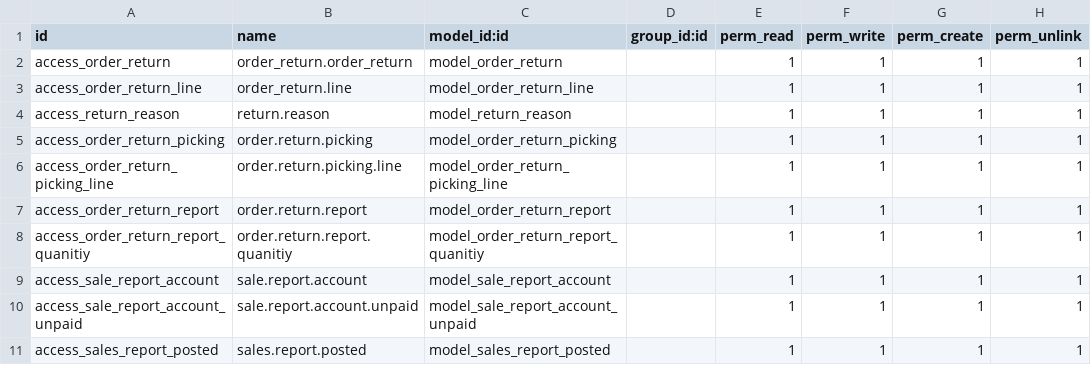
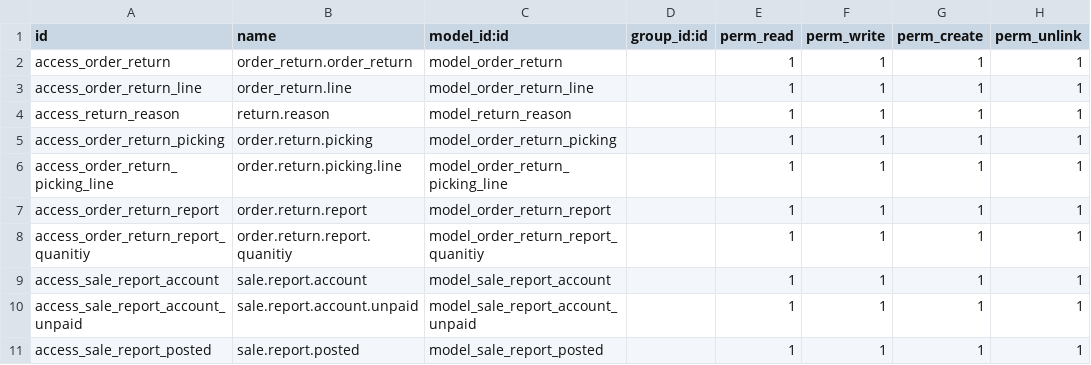
Before and after one commit to iatl-intellisoft/medi-gates, a CSV file: order_return/security/ir.model.access.csv, drawn as a sheet.

Commit message:
Update ir.model.access.csv

```diff
--- a/order_return/security/ir.model.access.csv
+++ b/order_return/security/ir.model.access.csv
@@ -10,2 +10,2 @@ access_sale_report_account,sale.report.account,model_sale_report_account,,1,1,1,
 access_sale_report_account_unpaid,sale.report.account.unpaid,model_sale_report_account_unpaid,,1,1,1,1
-access_sales_report_posted,sales.report.posted,model_sales_report_posted,,1,1,1,1
+access_sale_report_posted,sale.report.posted,model_sale_report_posted,,1,1,1,1
```
